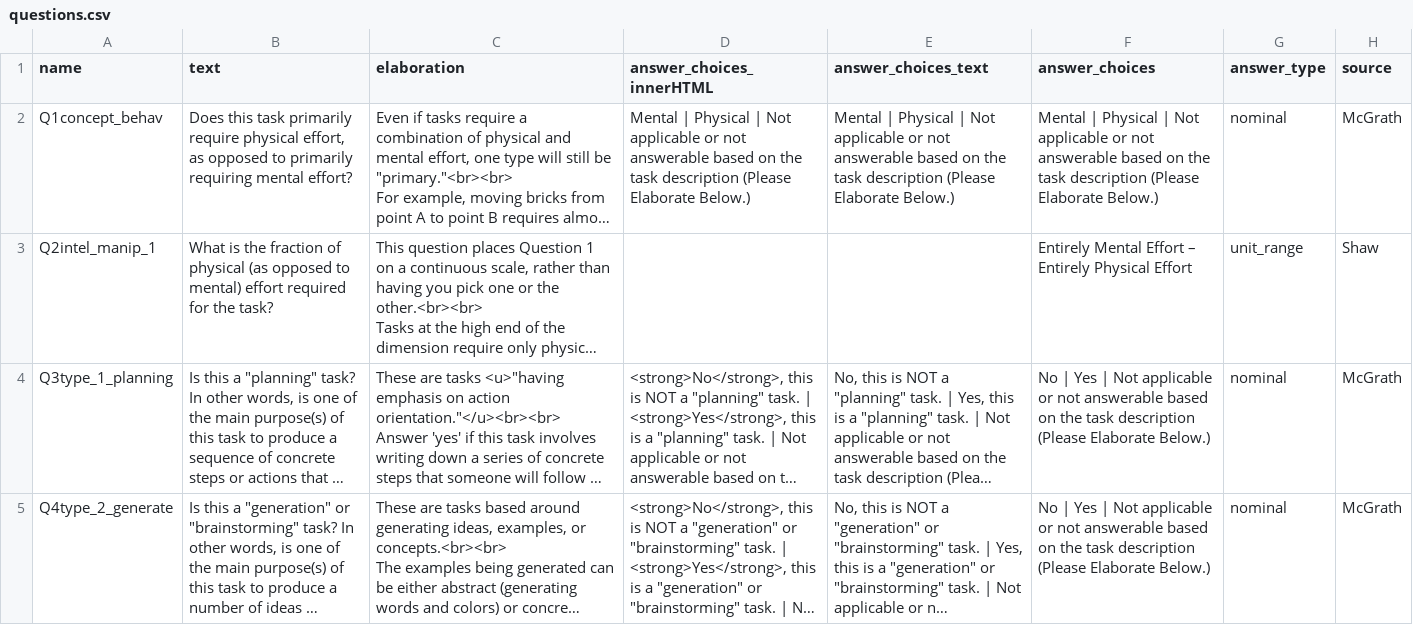
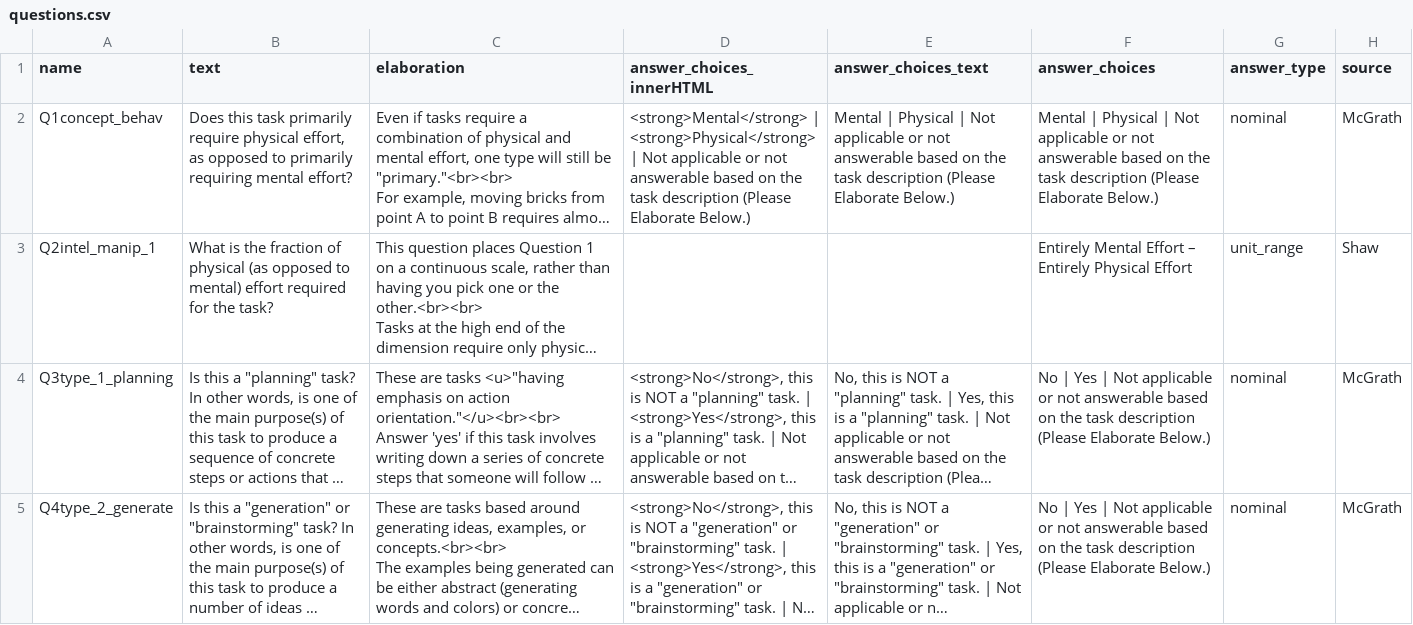
Before and after one commit to Watts-Lab/task-mapping, a CSV file: questions.csv, drawn as a sheet; only a part is shown; long unchanged cells end in …; the diff names each change by its address in the sheet, - before the commit and + after, or states it on an @@ line.

Commit message:
minor updates to task grading + visual change to mental/physical label (make it bold)

```diff
--- a/questions.csv
+++ b/questions.csv
-D2 (answer_choices_innerHTML): Mental | Physical | Not…
+D2 (answer_choices_innerHTML): <strong>Mental</strong> | <strong>Physical</strong> | Not…
```
Also changed, not shown: 2 other files.
